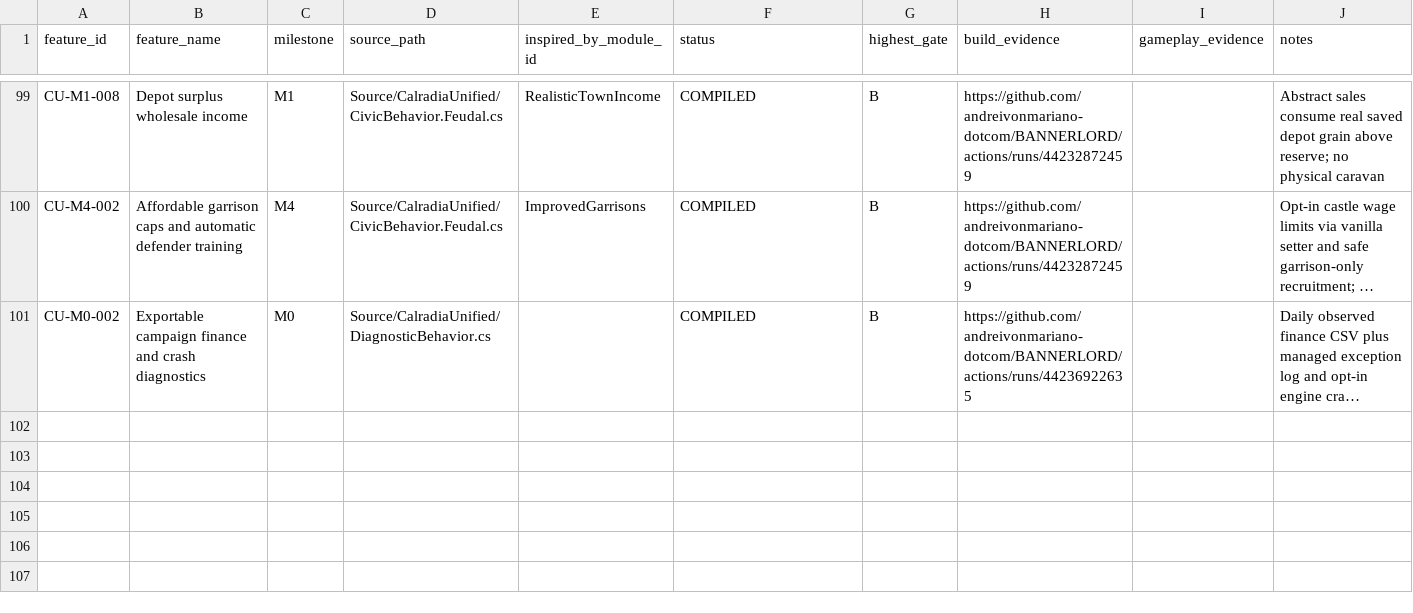
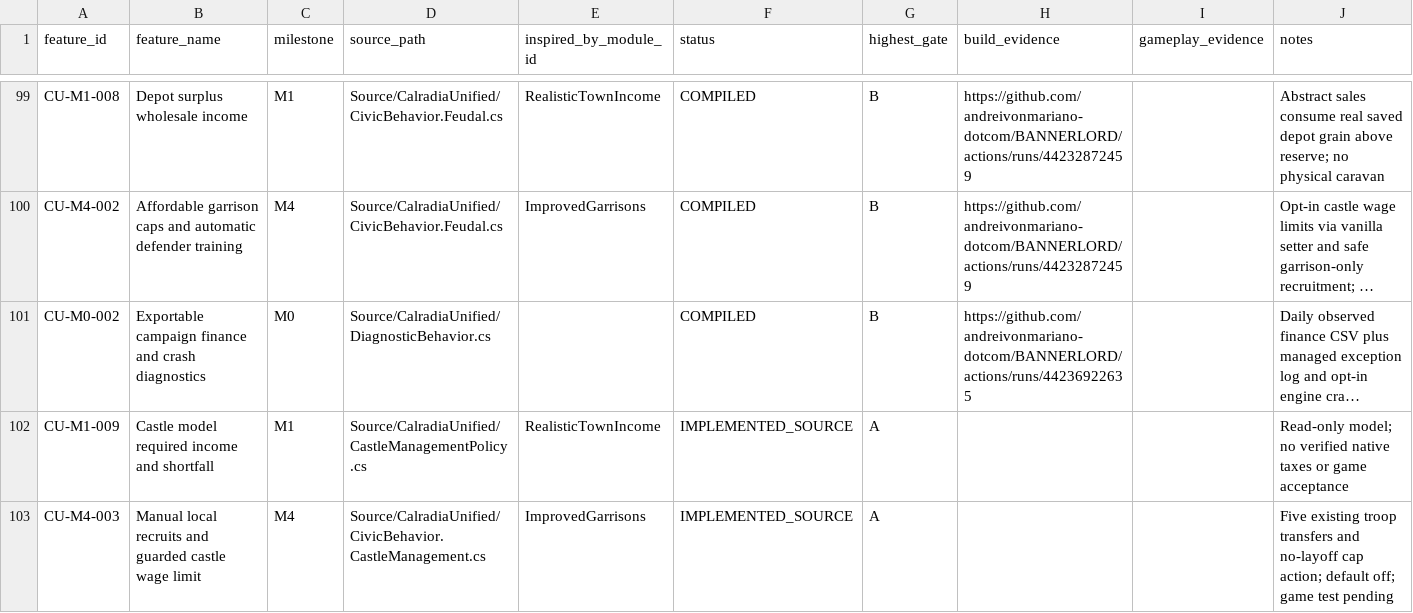
Before and after one commit to andreivonmariano-dotcom/BANNERLORD, a CSV file: Data/Feature_Registry.csv, drawn as a sheet; only a part is shown, gaps mark what is left out; long unchanged cells end in …; the diff names each change by its address in the sheet, - before the commit and + after, or states it on an @@ line.

Commit message:
Rank 78 historical modules and document v0.13 castle-management test gates

```diff
--- a/Data/Feature_Registry.csv
+++ b/Data/Feature_Registry.csv
+row 102: CU-M1-009 | Castle model required income and shortfall | M1 | Source/CalradiaUnified/CastleManagementPolicy.cs | RealisticTownIncome | IMPLEMENTED_SOURCE | A |  |  | Read-only model; no verified native taxes or game acceptance
+row 103: CU-M4-003 | Manual local recruits and guarded castle wage limit | M4 | Source/CalradiaUnified/CivicBehavior.CastleManagement.cs | ImprovedGarrisons | IMPLEMENTED_SOURCE | A |  |  | Five existing troop transfers and no-layoff cap action; default off; game test pending
```
Also changed, not shown: 7 other files.
